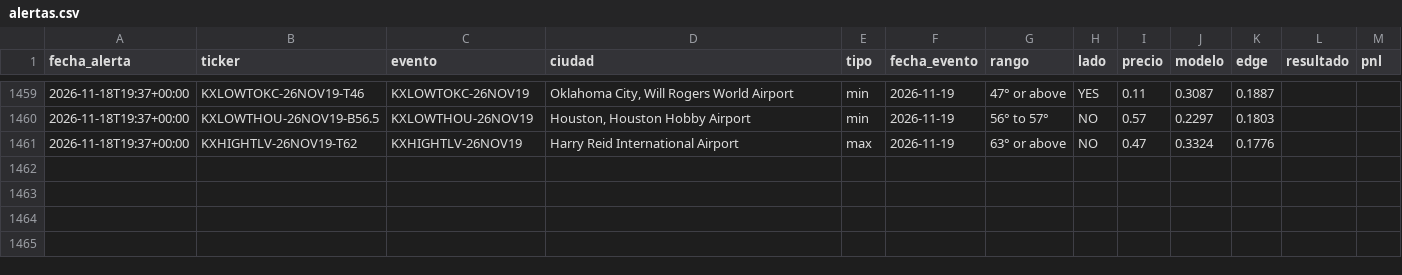
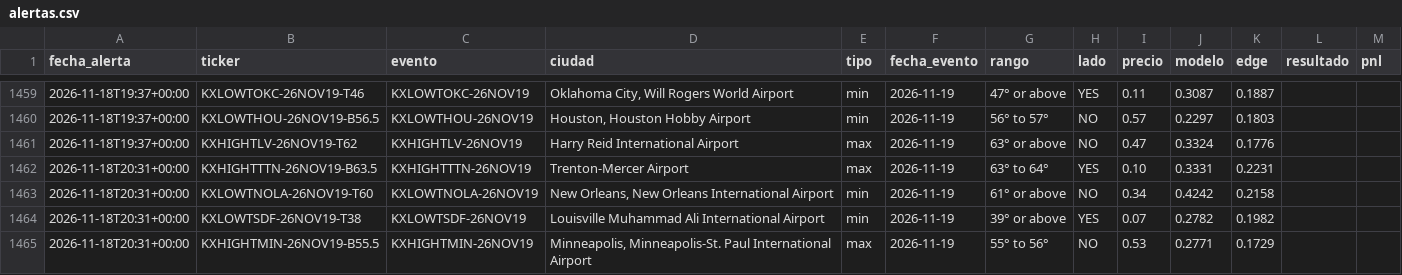
Before and after one commit to juanpablowallstreet-tech/climateradar, a CSV file: estado/alertas.csv, drawn as a sheet; only a part is shown, gaps mark what is left out.

Commit message:
estado radar

```diff
--- a/estado/alertas.csv
+++ b/estado/alertas.csv
@@ -1461 +1461,5 @@ fecha_alerta,ticker,evento,ciudad,tipo,fecha_evento,rango,lado,precio,modelo,edg
 2026-11-18T19:37+00:00,KXHIGHTLV-26NOV19-T62,KXHIGHTLV-26NOV19,Harry Reid International Airport,max,2026-11-19,63° or above,NO,0.47,0.3324,0.1776,,
+2026-11-18T20:31+00:00,KXHIGHTTTN-26NOV19-B63.5,KXHIGHTTTN-26NOV19,Trenton-Mercer Airport,max,2026-11-19,63° to 64°,YES,0.10,0.3331,0.2231,,
+2026-11-18T20:31+00:00,KXLOWTNOLA-26NOV19-T60,KXLOWTNOLA-26NOV19,"New Orleans, New Orleans International Airport",min,2026-11-19,61° or above,NO,0.34,0.4242,0.2158,,
+2026-11-18T20:31+00:00,KXLOWTSDF-26NOV19-T38,KXLOWTSDF-26NOV19,Louisville Muhammad Ali International Airport,min,2026-11-19,39° or above,YES,0.07,0.2782,0.1982,,
+2026-11-18T20:31+00:00,KXHIGHTMIN-26NOV19-B55.5,KXHIGHTMIN-26NOV19,"Minneapolis, Minneapolis-St. Paul International Airport",max,2026-11-19,55° to 56°,NO,0.53,0.2771,0.1729,,
```
Also changed, not shown: 1 other file.
